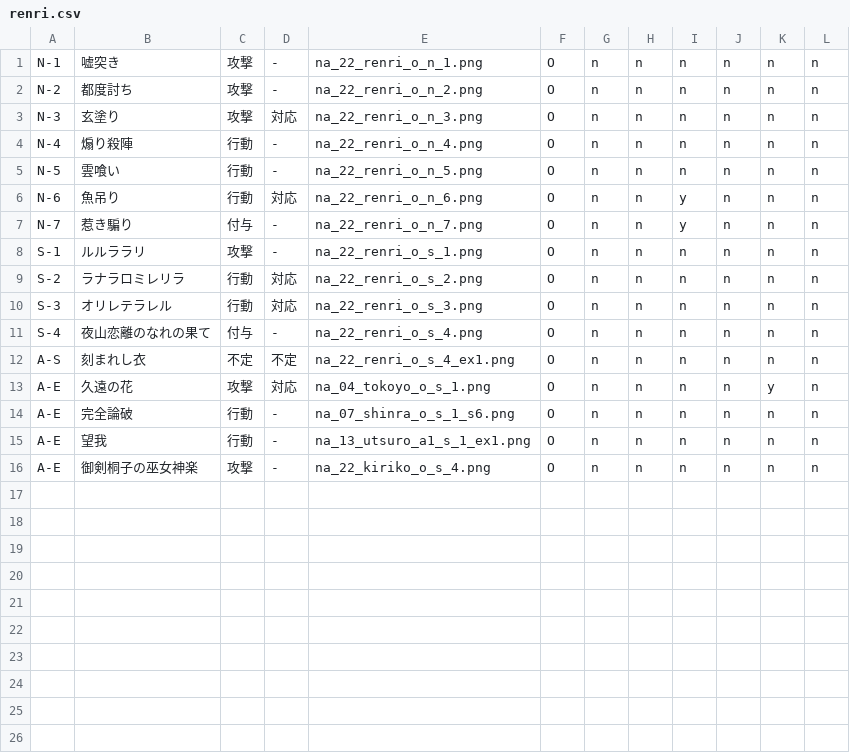
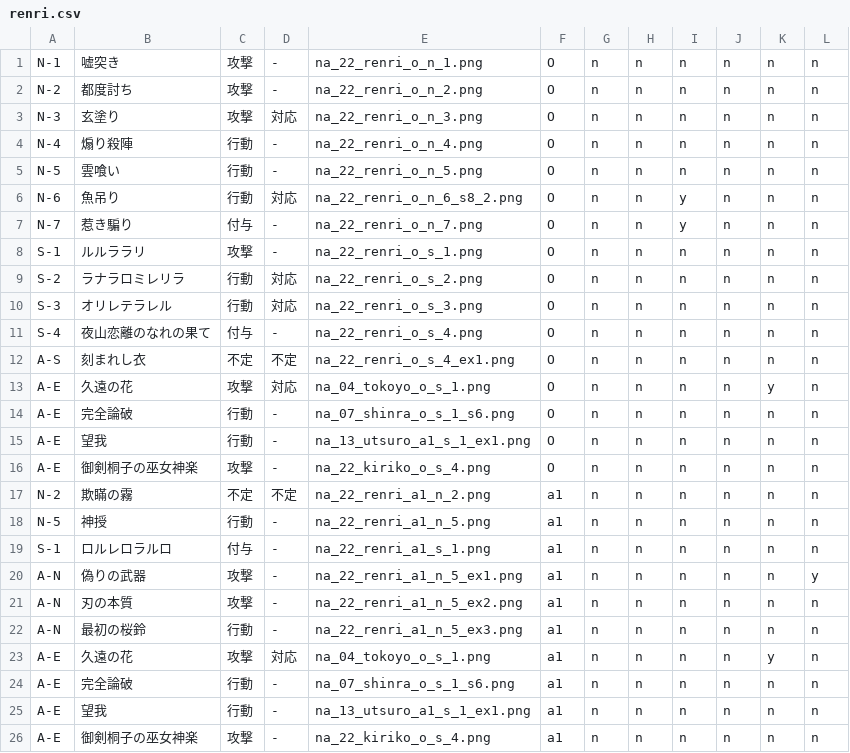
Before and after one commit to kirisakku/FuruyoniDeckManager, a CSV file: app/src/main/res/raw/renri.csv, drawn as a sheet.

```diff
--- a/app/src/main/res/raw/renri.csv
+++ b/app/src/main/res/raw/renri.csv
@@ -5,3 +5,3 @@ N-4,煽り殺陣,行動,-,na_22_renri_o_n_4.png,O,n,n,n,n,n,n
 N-5,雲喰い,行動,-,na_22_renri_o_n_5.png,O,n,n,n,n,n,n
-N-6,魚吊り,行動,対応,na_22_renri_o_n_6.png,O,n,n,y,n,n,n
+N-6,魚吊り,行動,対応,na_22_renri_o_n_6_s8_2.png,O,n,n,y,n,n,n
 N-7,惹き騙り,付与,-,na_22_renri_o_n_7.png,O,n,n,y,n,n,n
@@ -16 +16,11 @@ A-E,望我,行動,-,na_13_utsuro_a1_s_1_ex1.png,O,n,n,n,n,n,n
 A-E,御剣桐子の巫女神楽,攻撃,-,na_22_kiriko_o_s_4.png,O,n,n,n,n,n,n
+N-2,欺瞞の霧,不定,不定,na_22_renri_a1_n_2.png,a1,n,n,n,n,n,n
+N-5,神授,行動,-,na_22_renri_a1_n_5.png,a1,n,n,n,n,n,n
+S-1,ロルレロラルロ,付与,-,na_22_renri_a1_s_1.png,a1,n,n,n,n,n,n
+A-N,偽りの武器,攻撃,-,na_22_renri_a1_n_5_ex1.png,a1,n,n,n,n,n,y
+A-N,刃の本質,攻撃,-,na_22_renri_a1_n_5_ex2.png,a1,n,n,n,n,n,n
+A-N,最初の桜鈴,行動,-,na_22_renri_a1_n_5_ex3.png,a1,n,n,n,n,n,n
+A-E,久遠の花,攻撃,対応,na_04_tokoyo_o_s_1.png,a1,n,n,n,n,y,n
+A-E,完全論破,行動,-,na_07_shinra_o_s_1_s6.png,a1,n,n,n,n,n,n
+A-E,望我,行動,-,na_13_utsuro_a1_s_1_ex1.png,a1,n,n,n,n,n,n
+A-E,御剣桐子の巫女神楽,攻撃,-,na_22_kiriko_o_s_4.png,a1,n,n,n,n,n,n
```
Also changed, not shown: app/src/main/res/raw/akina.csv, app/src/main/res/raw/kamui.csv, 12 other files.
